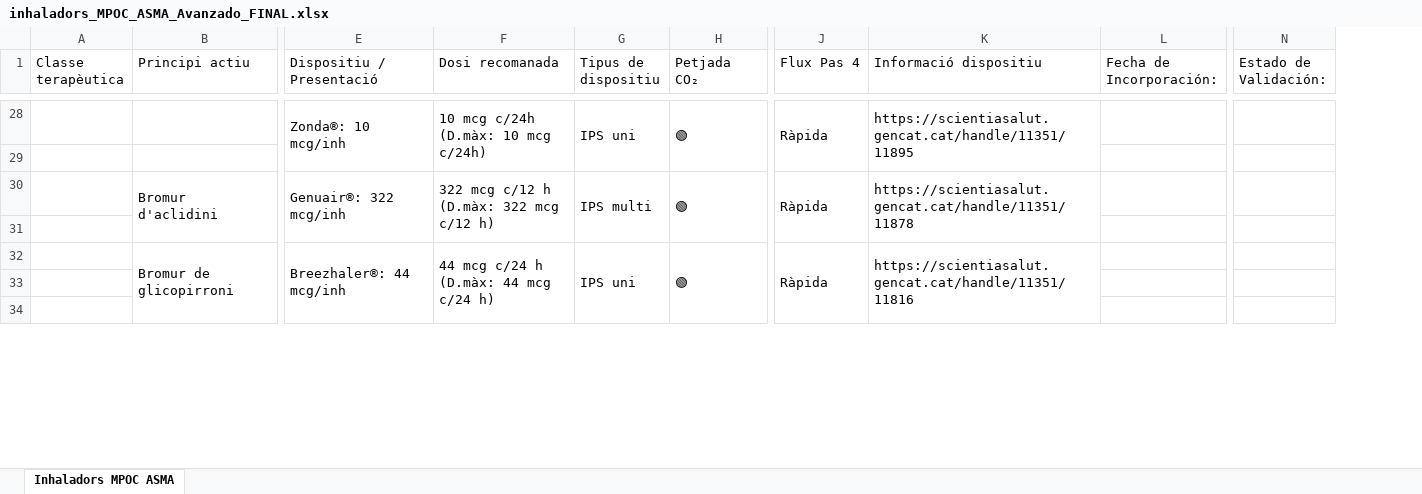
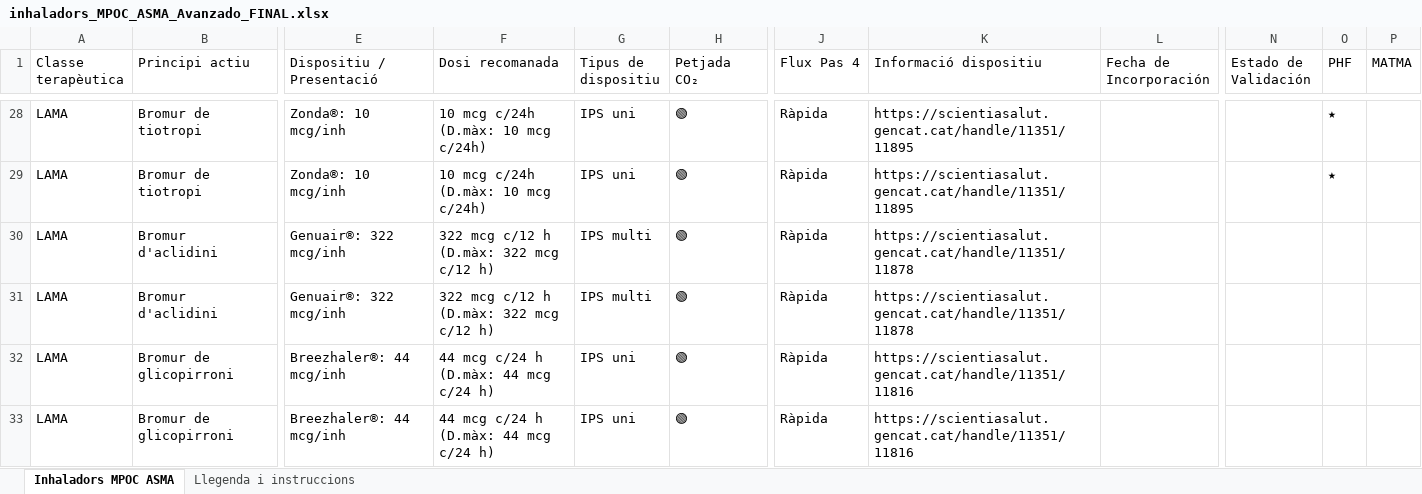
Before and after one commit to infermeriap-cpu/respiria, an Excel workbook: inhaladors_MPOC_ASMA_Avanzado_FINAL.xlsx, sheet Inhaladors MPOC ASMA, drawn as a sheet; only a part is shown, gaps mark what is left out; values as stored, in another font and other column widths than the file's, no cell formats; removed rows and columns are numbered as before the commit, all else as after; rows hold the shown columns only; ↵ is a line break in a cell; the diff covers the shown part only; the diff names each change by its address in the sheet, - before the commit and + after, or states it on an @@ line.

```diff
--- a/inhaladors_MPOC_ASMA_Avanzado_FINAL.xlsx (sheet Inhaladors MPOC ASMA)
+++ b/inhaladors_MPOC_ASMA_Avanzado_FINAL.xlsx (sheet Inhaladors MPOC ASMA)
+sheet tab: Llegenda i instruccions
-column L (Fecha de Incorporación:), empty
+column L (Fecha de Incorporación), empty
-column N (Estado de Validación:), empty
+column N (Estado de Validación), empty
+column O (PHF), row 28: ★
+column P (MATMA), empty
-A28 (Classe terapèutica): (empty)
+A28 (Classe terapèutica): LAMA
-B28 (Principi actiu): (empty)
+B28 (Principi actiu): Bromur de tiotropi
-E28:E29 merged
-F28:F29 merged
-G28:G29 merged
-H28:H29 merged
-J28:J29 merged
-K28:K29 merged
-row 29: (empty)
+row 29: LAMA | Bromur de tiotropi | Zonda®: 10 mcg/inh | 10 mcg c/24h ↵ (D.màx: 10 mcg c/24h) | IPS uni | 🟢 | Ràpida | https://scientiasalut.gencat.cat/handle/11351/11895 |  |  | ★
-A30 (Classe terapèutica): (empty)
+A30 (Classe terapèutica): LAMA
-B30:B31 merged
-E30:E31 merged
-F30:F31 merged
-G30:G31 merged
-H30:H31 merged
-J30:J31 merged
-K30:K31 merged
-row 31: (empty)
+row 31: LAMA | Bromur d'aclidini | Genuair®: 322 mcg/inh | 322 mcg c/12 h ↵ (D.màx: 322 mcg c/12 h) | IPS multi | 🟢 | Ràpida | https://scientiasalut.gencat.cat/handle/11351/11878
-A32 (Classe terapèutica): (empty)
+A32 (Classe terapèutica): LAMA
-B32:B34 merged
-E32:E34 merged
-F32:F34 merged
-G32:G34 merged
-H32:H34 merged
-J32:J34 merged
-K32:K34 merged
-row 33: (empty)
-row 34: (empty)
+row 33: LAMA | Bromur de glicopirroni | Breezhaler®: 44 mcg/inh | 44 mcg c/24 h ↵ (D.màx: 44 mcg c/24 h) | IPS uni | 🟢 | Ràpida | https://scientiasalut.gencat.cat/handle/11351/11816
```
Also changed, not shown: 44 added rows, 100 removed rows, 86 edited cells and merged cells elsewhere in this sheet, cell formats, 1 other file.
